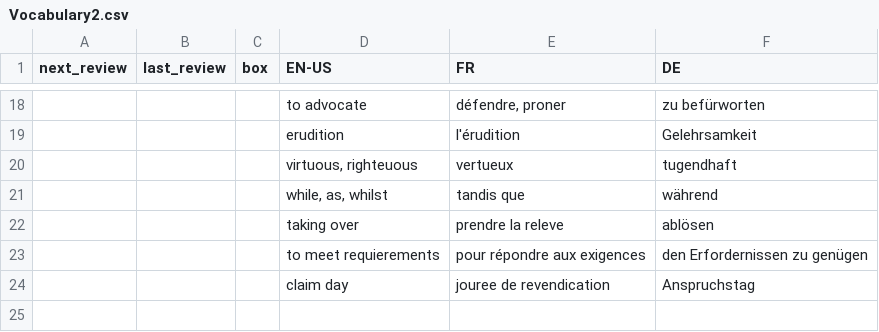
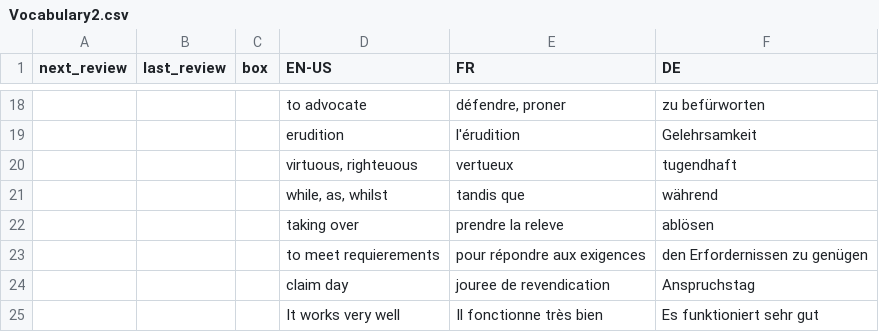
Before and after one commit to ClashJB/Babelangue, a CSV file: data/Vocabulary2.csv, drawn as a sheet; only a part is shown, gaps mark what is left out.

Commit message:
Nothing important

```diff
--- a/data/Vocabulary2.csv
+++ b/data/Vocabulary2.csv
@@ -24 +24,2 @@ next_review,last_review,box,EN-US,FR,DE
 ,,,claim day,jouree de revendication,Anspruchstag
+,,,It works very well,Il fonctionne très bien,Es funktioniert sehr gut
```
